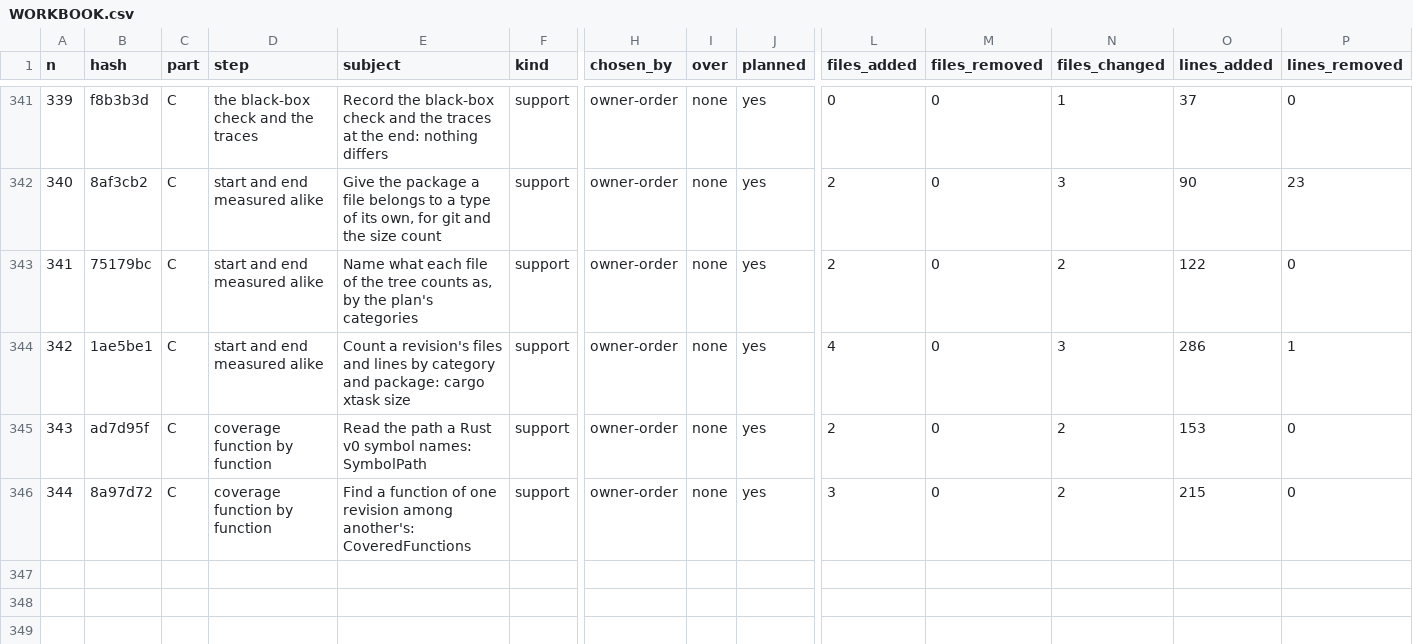
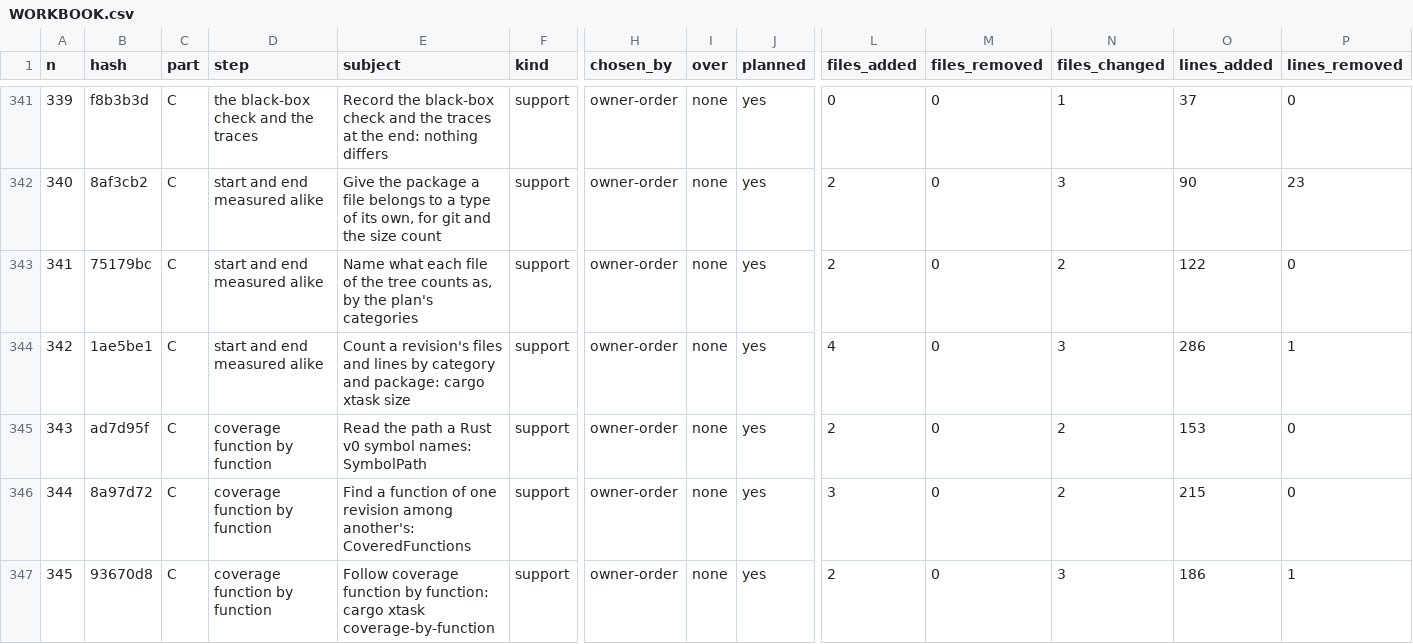
Before and after one commit to umbgtt10/ibft_unattended_overhaul_experiment, a CSV file: WORKBOOK.csv, drawn as a sheet; only a part is shown, gaps mark what is left out; rows hold the shown columns only; the diff names each change by its address in the sheet, - before the commit and + after, or states it on an @@ line.

```diff
--- a/WORKBOOK.csv
+++ b/WORKBOOK.csv
+row 347: 345 | 93670d8 | C | coverage function by function | Follow coverage function by function: cargo xtask coverage-by-function | support | owner-order | none | yes | 2 | 0 | 3 | 186 | 1
```
Also changed, not shown: WORKBOOK-ATTEMPTS.csv, 1 other file.
